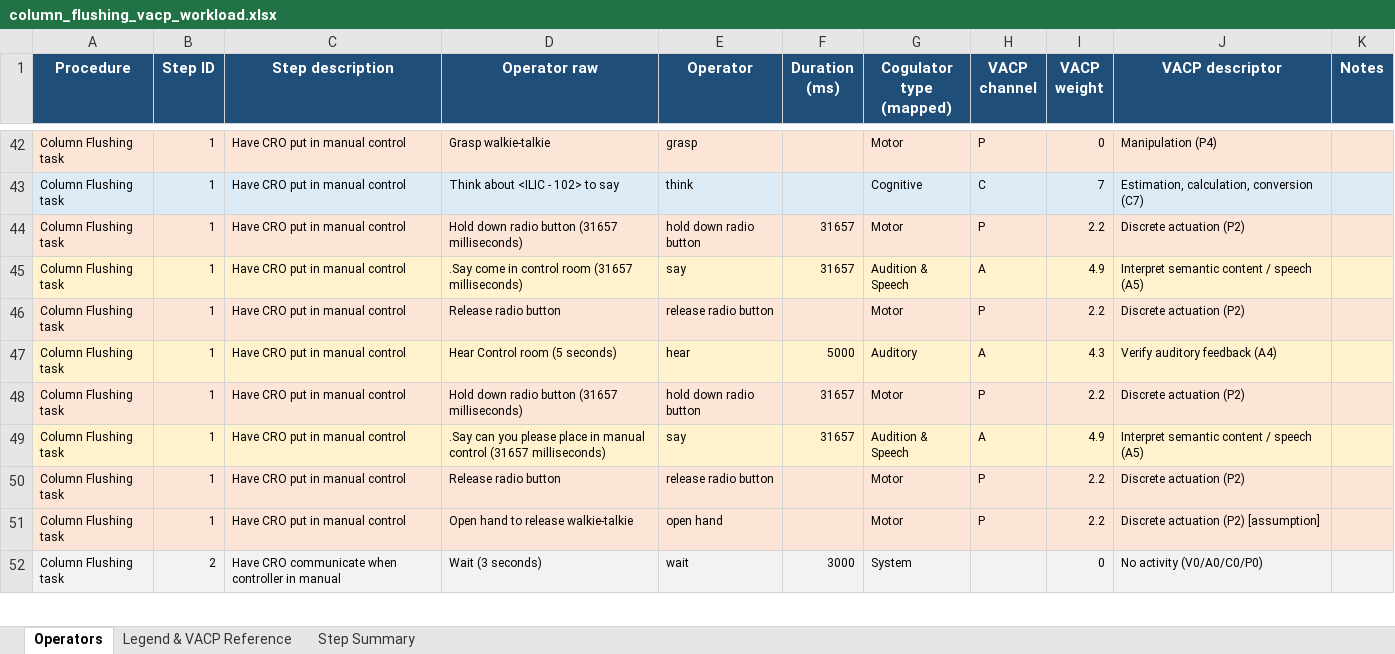
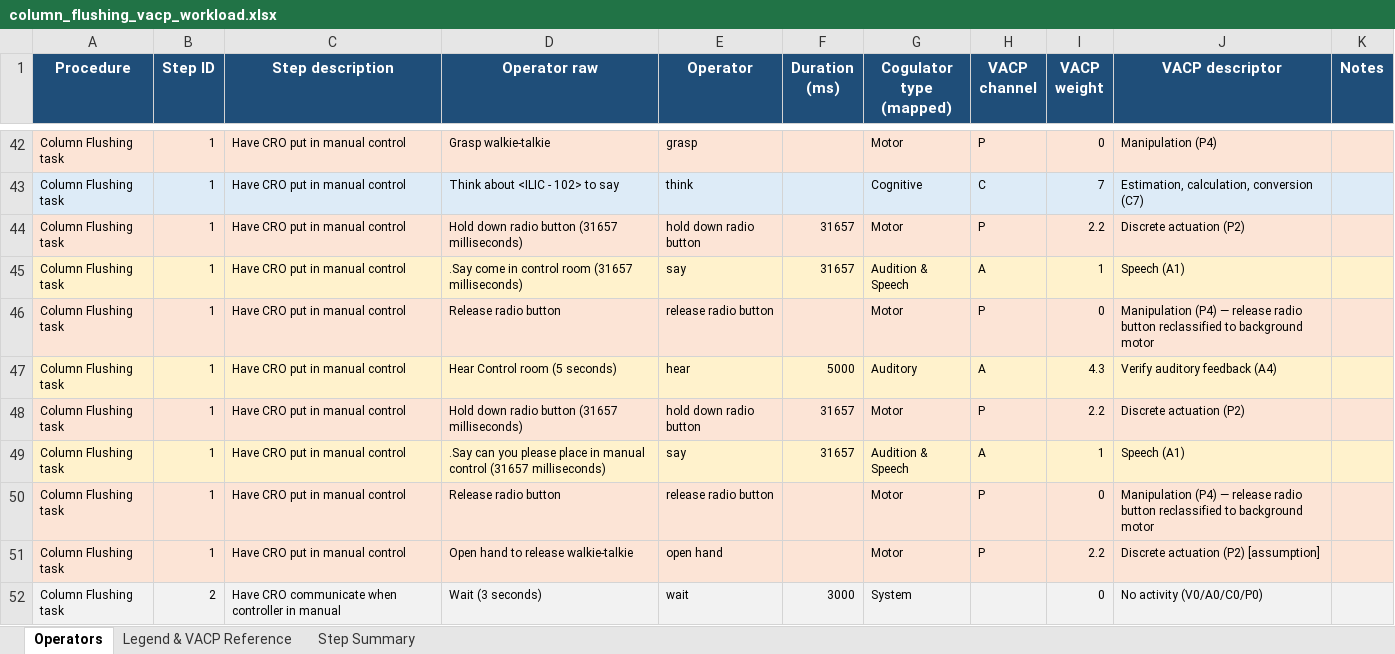
Before and after one commit to yashpatil950/RTAPS--Real-Time-Adaptive-Procedure-System, an Excel workbook: ML Algorithm/data/_processed/Y labels/column_flushing_vacp_workload.xlsx, sheet Operators, drawn as a sheet; only a part is shown, gaps mark what is left out; values as stored, in another font and other column widths than the file's, no borders; the diff covers the shown part only; the diff names each change by its address in the sheet, - before the commit and + after, or states it on an @@ line.

```diff
--- a/ML Algorithm/data/_processed/Y labels/column_flushing_vacp_workload.xlsx (sheet Operators)
+++ b/ML Algorithm/data/_processed/Y labels/column_flushing_vacp_workload.xlsx (sheet Operators)
-I45 (VACP weight): 4.9
+I45 (VACP weight): 1
-J45 (VACP descriptor): Interpret semantic content / speech (A5)
+J45 (VACP descriptor): Speech (A1)
-I46 (VACP weight): 2.2
+I46 (VACP weight): 0
-J46 (VACP descriptor): Discrete actuation (P2)
+J46 (VACP descriptor): Manipulation (P4) — release radio button reclassified to background motor
-I49 (VACP weight): 4.9
+I49 (VACP weight): 1
-J49 (VACP descriptor): Interpret semantic content / speech (A5)
+J49 (VACP descriptor): Speech (A1)
-I50 (VACP weight): 2.2
+I50 (VACP weight): 0
-J50 (VACP descriptor): Discrete actuation (P2)
+J50 (VACP descriptor): Manipulation (P4) — release radio button reclassified to background motor
```
Also changed, not shown: 40 edited cells elsewhere in this sheet, sheet Step Summary, ML Algorithm/data/_processed/Y labels/centrifuge_vacp_workload.xlsx, ML Algorithm/data/_processed/Y labels/pressure_testing_vacp_workload.xlsx, 13 other files.
